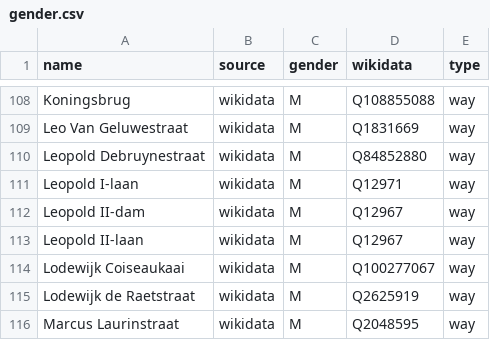
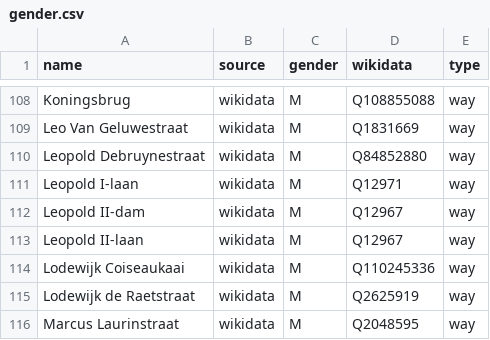
Before and after one commit to EqualStreetNames/equalstreetnames-brugge, a CSV file: data/gender.csv, drawn as a sheet; only a part is shown, gaps mark what is left out.

```diff
--- a/data/gender.csv
+++ b/data/gender.csv
@@ -113,3 +113,3 @@ Koningsbrug,wikidata,M,Q108855088,way
 "Leopold II-laan",wikidata,M,Q12967,way
-"Lodewijk Coiseaukaai",wikidata,M,Q100277067,way
+"Lodewijk Coiseaukaai",wikidata,M,Q110245336,way
 "Lodewijk de Raetstraat",wikidata,M,Q2625919,way
```
Also changed, not shown: 2 other files.
